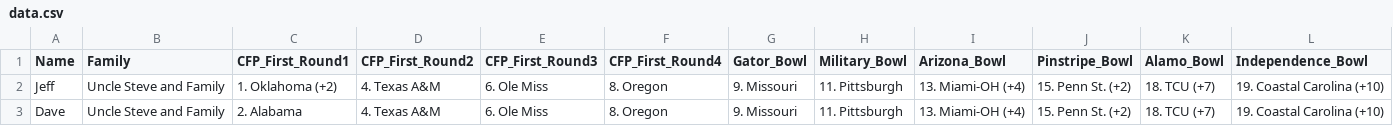
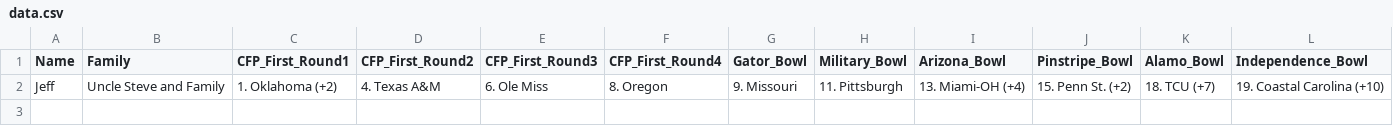
Before and after one commit to jgoett2/CFP_2025, a CSV file: data.csv, drawn as a sheet; only a part is shown; rows hold the shown columns only; the diff names each change by its address in the sheet, - before the commit and + after, or states it on an @@ line.

Commit message:
updated data.csv

```diff
--- a/data.csv
+++ b/data.csv
-row 3: Dave | Uncle Steve and Family | 2. Alabama | 4. Texas A&M | 6. Ole Miss | 8. Oregon | 9. Missouri | 11. Pittsburgh | 13. Miami-OH (+4) | 15. Penn St. (+2) | 18. TCU (+7) | 19. Coastal Carolina (+10)
```
